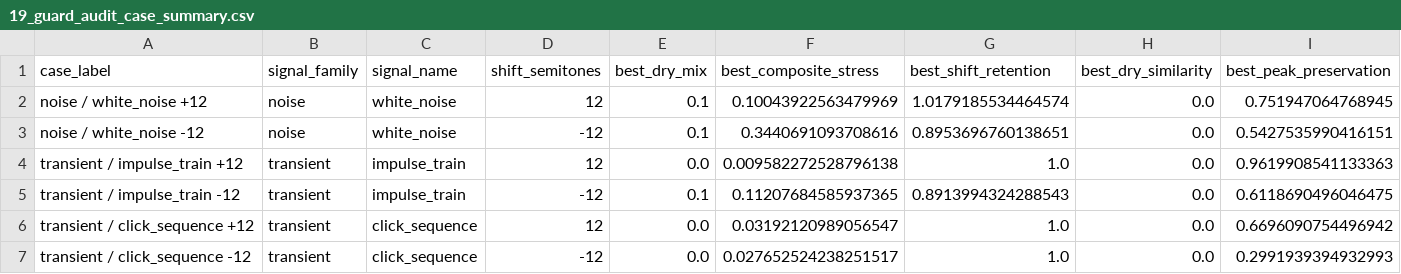
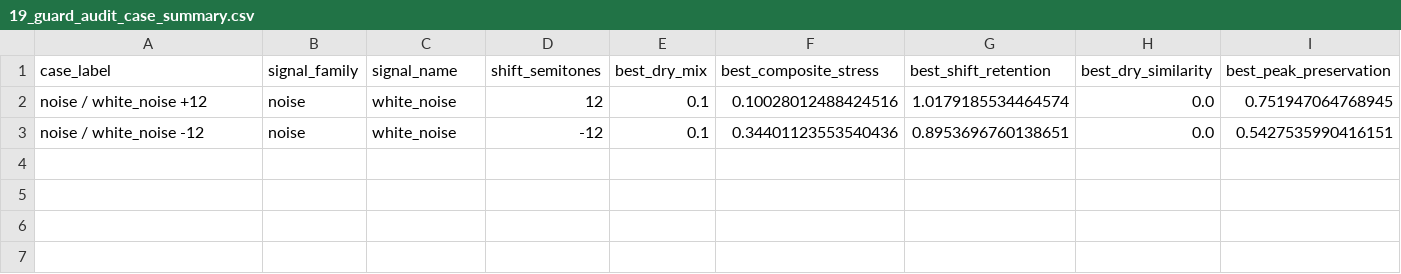
Before and after one commit to SpacekidLabs/pitch-shift-blind-spots-lab, a CSV file: artifacts/19_guard_audit_case_summary.csv, drawn as a sheet.

```diff
--- a/artifacts/19_guard_audit_case_summary.csv
+++ b/artifacts/19_guard_audit_case_summary.csv
@@ -1,7 +1,3 @@
 case_label,signal_family,signal_name,shift_semitones,best_dry_mix,best_composite_stress,best_shift_retention,best_dry_similarity,best_peak_preservation
-noise / white_noise +12,noise,white_noise,12,0.1,0.10043922563479969,1.0179185534464574,0.0,0.751947064768945
-noise / white_noise -12,noise,white_noise,-12,0.1,0.3440691093708616,0.8953696760138651,0.0,0.5427535990416151
-transient / impulse_train +12,transient,impulse_train,12,0.0,0.009582272528796138,1.0,0.0,0.9619908541133363
-transient / impulse_train -12,transient,impulse_train,-12,0.1,0.11207684585937365,0.8913994324288543,0.0,0.6118690496046475
-transient / click_sequence +12,transient,click_sequence,12,0.0,0.03192120989056547,1.0,0.0,0.6696090754496942
-transient / click_sequence -12,transient,click_sequence,-12,0.0,0.027652524238251517,1.0,0.0,0.2991939394932993
+noise / white_noise +12,noise,white_noise,12,0.1,0.10028012488424516,1.0179185534464574,0.0,0.751947064768945
+noise / white_noise -12,noise,white_noise,-12,0.1,0.34401123553540436,0.8953696760138651,0.0,0.5427535990416151
```
Also changed, not shown: artifacts/18_algorithm_summary.csv, artifacts/18_results.csv, 15 other files.
